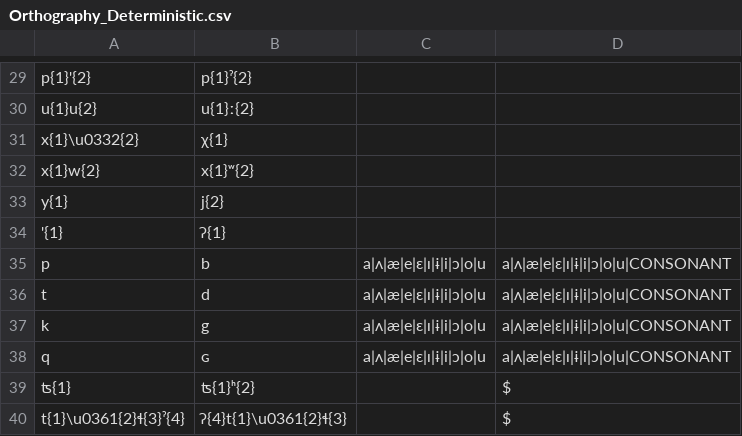
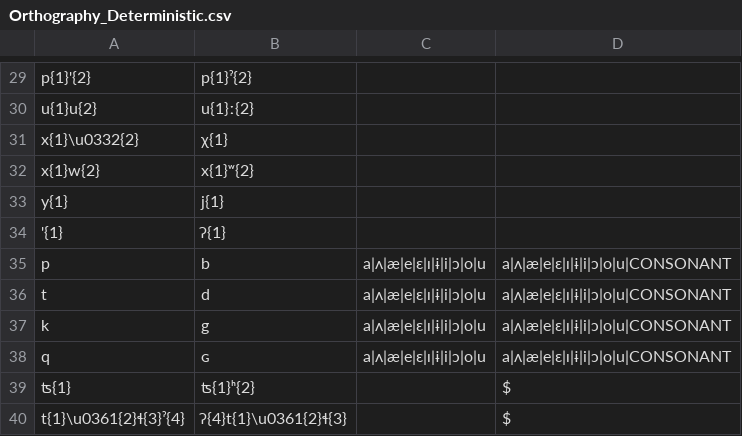
Before and after one commit to roedoejet/g2p, a CSV file: g2p/cors/langs/git/Orthography_Deterministic.csv, drawn as a sheet; only a part is shown, gaps mark what is left out.

```diff
--- a/g2p/cors/langs/git/Orthography_Deterministic.csv
+++ b/g2p/cors/langs/git/Orthography_Deterministic.csv
@@ -32,3 +32,3 @@ x{1}\u0332{2},χ{1}
 x{1}w{2},x{1}ʷ{2}
-y{1},j{2}
+y{1},j{1}
 '{1},ʔ{1}
```
Also changed, not shown: g2p/cors/langs/git/APA.csv, g2p/cors/langs/git/Orthography.csv.
